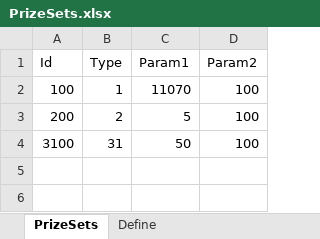
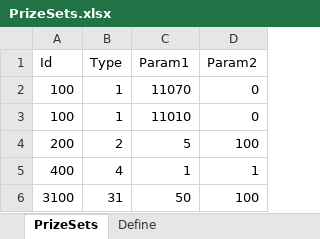
Before and after one commit to seedsclaft/unity, an Excel workbook: Assets/Data/PrizeSets.xlsx, sheet PrizeSets, drawn as a sheet; values as stored, in another font and other column widths than the file's, no borders; the diff names each change by its address in the sheet, - before the commit and + after, or states it on an @@ line.

```diff
--- a/Assets/Data/PrizeSets.xlsx (sheet PrizeSets)
+++ b/Assets/Data/PrizeSets.xlsx (sheet PrizeSets)
-D2 (Param2): 100
+D2 (Param2): 0
+row 3: 100 | 1 | 11010 | 0
+row 5: 400 | 4 | 1 | 1
```
Also changed, not shown: sheet Define, Assets/Data/Stages.xlsx, Assets/Data/System.xlsx, 29 other files.
